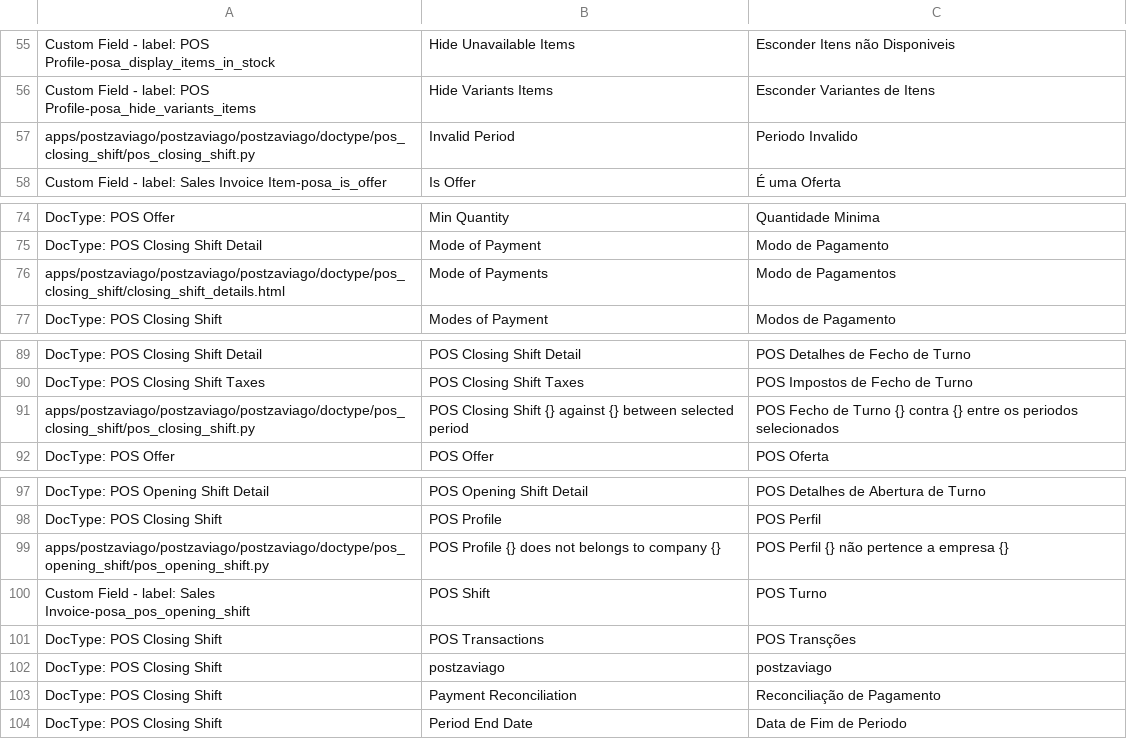
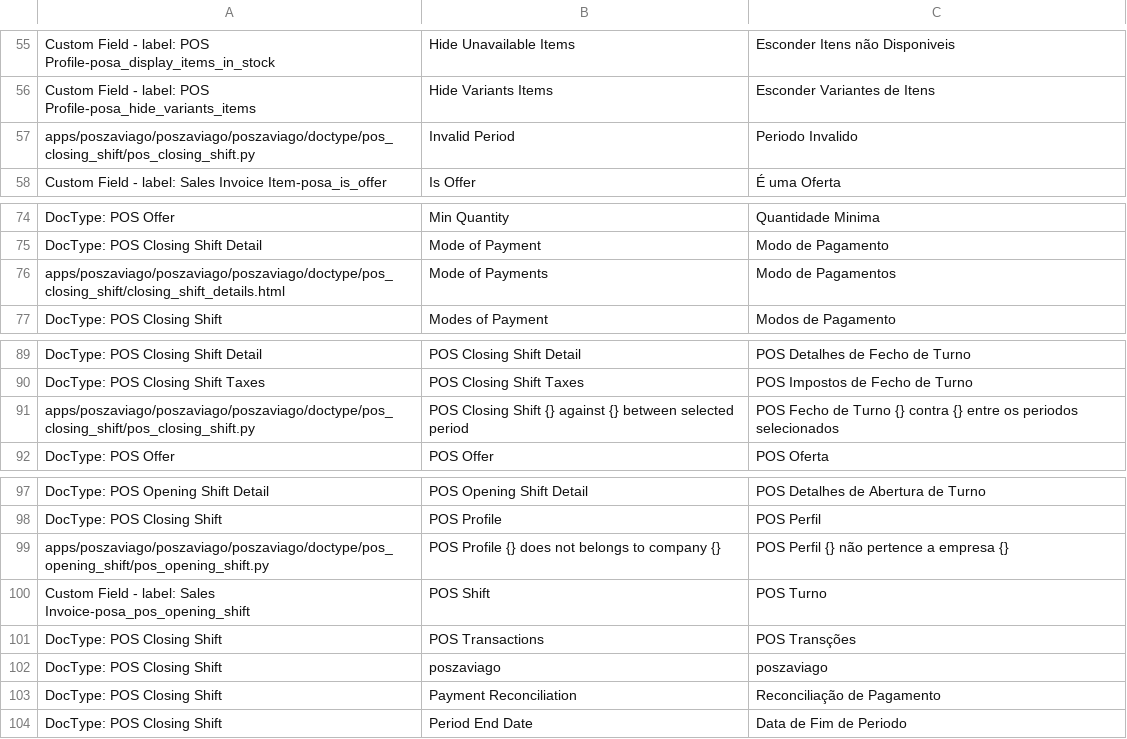
Before and after one commit to zaviagodev/pos-zaviago, a CSV file: poszaviago/translations/pt.csv, drawn as a sheet; only a part is shown, gaps mark what is left out; the diff covers the shown part only.

```diff
--- a/poszaviago/translations/pt.csv
+++ b/poszaviago/translations/pt.csv
@@ -56,3 +56,3 @@ Custom Field - label: POS Profile-posa_display_items_in_stock,Hide Unavailable I
 Custom Field - label: POS Profile-posa_hide_variants_items,Hide Variants Items,Esconder Variantes de Itens
-apps/postzaviago/postzaviago/postzaviago/doctype/pos_closing_shift/pos_closing_shift.py,Invalid Period,Periodo Invalido
+apps/poszaviago/poszaviago/poszaviago/doctype/pos_closing_shift/pos_closing_shift.py,Invalid Period,Periodo Invalido
 Custom Field - label: Sales Invoice Item-posa_is_offer,Is Offer,É uma Oferta
@@ -75,3 +75,3 @@ DocType: POS Offer,Min Quantity,Quantidade Minima
 DocType: POS Closing Shift Detail,Mode of Payment,Modo de Pagamento
-apps/postzaviago/postzaviago/postzaviago/doctype/pos_closing_shift/closing_shift_details.html,Mode of Payments,Modo de Pagamentos
+apps/poszaviago/poszaviago/poszaviago/doctype/pos_closing_shift/closing_shift_details.html,Mode of Payments,Modo de Pagamentos
 DocType: POS Closing Shift,Modes of Payment,Modos de Pagamento
@@ -90,3 +90,3 @@ DocType: POS Closing Shift Detail,POS Closing Shift Detail,POS Detalhes de Fecho
 DocType: POS Closing Shift Taxes,POS Closing Shift Taxes,POS Impostos de Fecho de Turno
-apps/postzaviago/postzaviago/postzaviago/doctype/pos_closing_shift/pos_closing_shift.py,POS Closing Shift {} against {} between selected period,POS Fecho de Turno {} contra {} entre os periodos selecionados
+apps/poszaviago/poszaviago/poszaviago/doctype/pos_closing_shift/pos_closing_shift.py,POS Closing Shift {} against {} between selected period,POS Fecho de Turno {} contra {} entre os periodos selecionados
 DocType: POS Offer,POS Offer,POS Oferta
@@ -98,6 +98,6 @@ DocType: POS Opening Shift Detail,POS Opening Shift Detail,POS Detalhes de Abert
 DocType: POS Closing Shift,POS Profile,POS Perfil
-apps/postzaviago/postzaviago/postzaviago/doctype/pos_opening_shift/pos_opening_shift.py,POS Profile {} does not belongs to company {},POS Perfil {} não pertence a empresa {}
+apps/poszaviago/poszaviago/poszaviago/doctype/pos_opening_shift/pos_opening_shift.py,POS Profile {} does not belongs to company {},POS Perfil {} não pertence a empresa {}
 Custom Field - label: Sales Invoice-posa_pos_opening_shift,POS Shift,POS Turno
 DocType: POS Closing Shift,POS Transactions,POS Transções
-DocType: POS Closing Shift,postzaviago,postzaviago
+DocType: POS Closing Shift,poszaviago,poszaviago
 DocType: POS Closing Shift,Payment Reconciliation,Reconciliação de Pagamento
```
Also changed, not shown: 10 edited cells elsewhere in this file, 49 other files.
